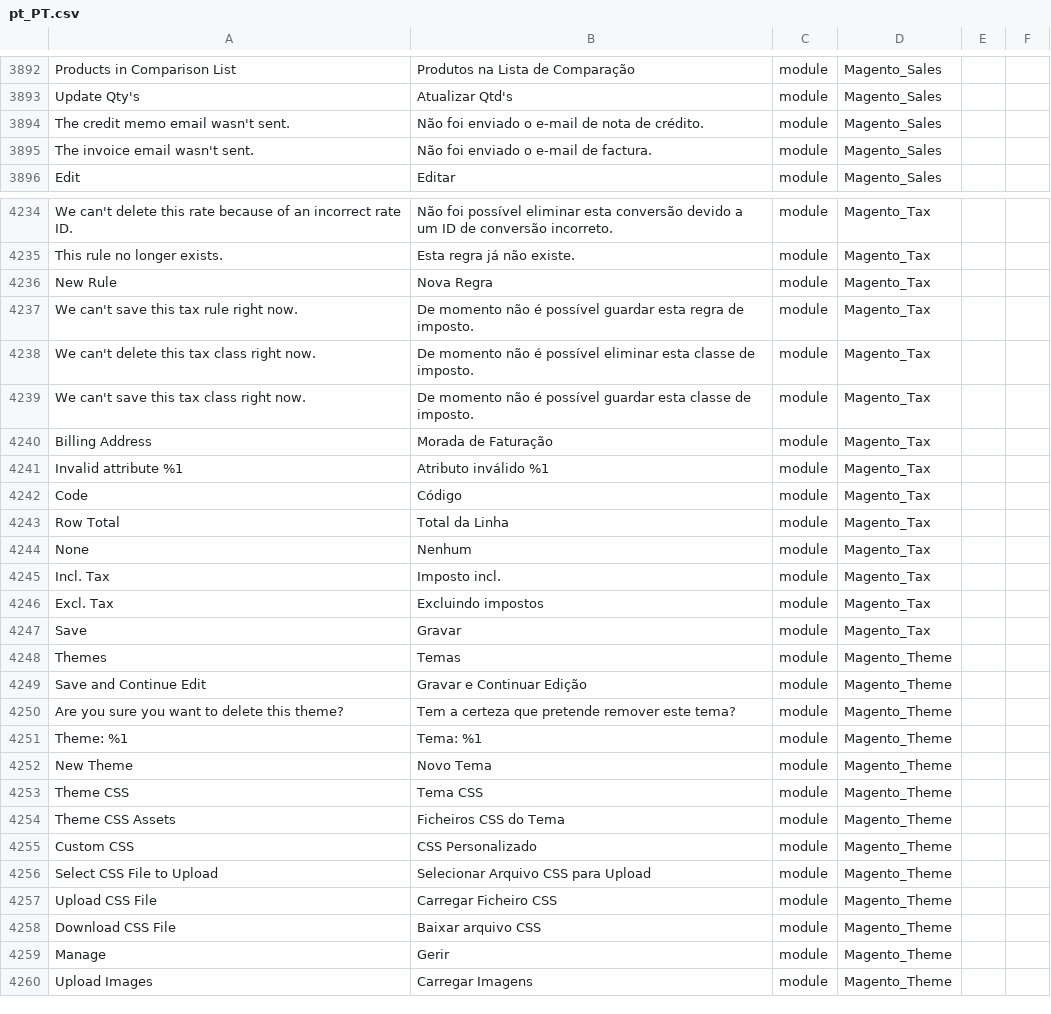
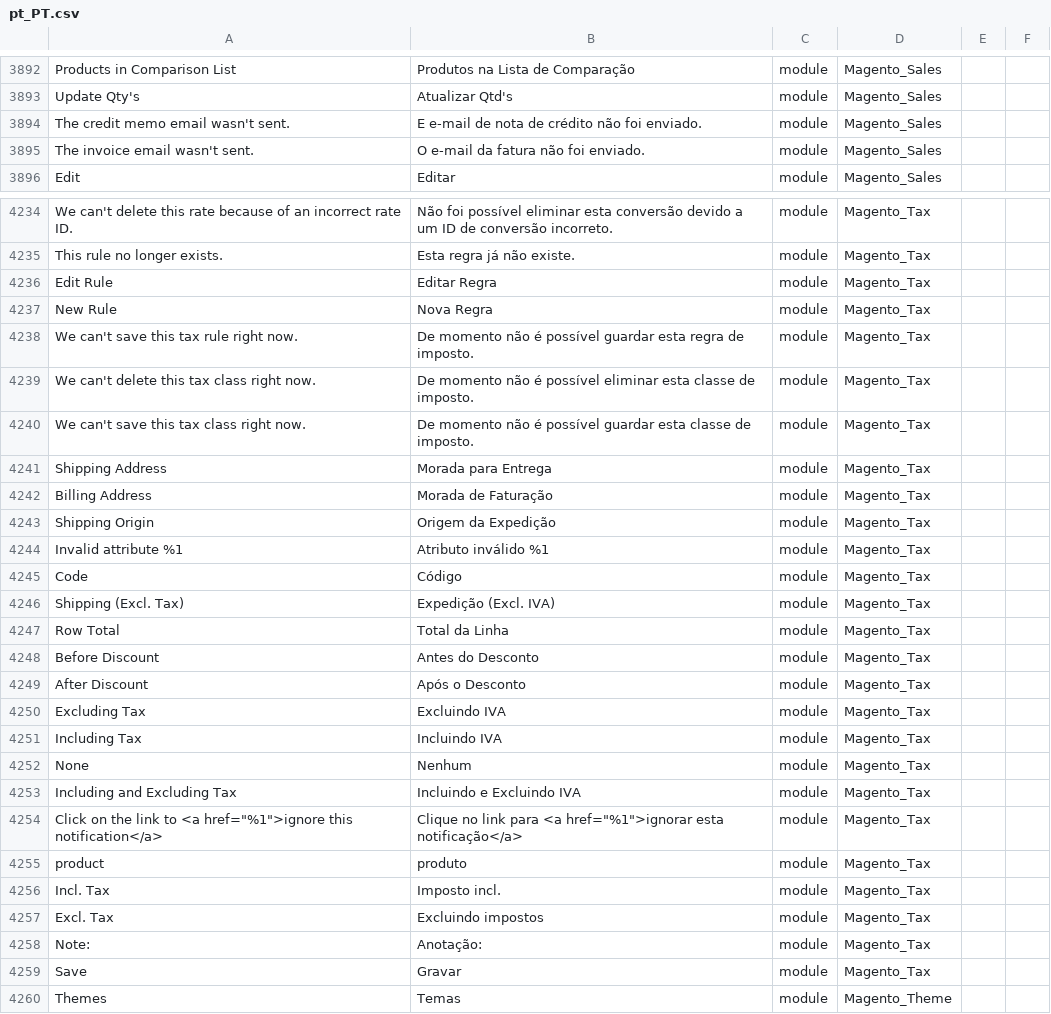
Before and after one commit to Magento2Translations/language_pt_pt, a CSV file: pt_PT.csv, drawn as a sheet; only a part is shown, gaps mark what is left out; the shorter side is filled out with more unchanged rows; the diff covers the shown part only; the diff names each change by its address in the sheet, - before the commit and + after, or states it on an @@ line.

```diff
--- a/pt_PT.csv
+++ b/pt_PT.csv
-B3894: Não foi enviado o e-mail de nota de crédito.
+B3894: E e-mail de nota de crédito não foi enviado.
-B3895: Não foi enviado o e-mail de factura.
+B3895: O e-mail da fatura não foi enviado.
+row 4236: Edit Rule | Editar Regra | module | Magento_Tax
+row 4241: Shipping Address | Morada para Entrega | module | Magento_Tax
+row 4243: Shipping Origin | Origem da Expedição | module | Magento_Tax
+row 4246: Shipping (Excl. Tax) | Expedição (Excl. IVA) | module | Magento_Tax
+row 4248: Before Discount | Antes do Desconto | module | Magento_Tax
+row 4249: After Discount | Após o Desconto | module | Magento_Tax
+row 4250: Excluding Tax | Excluindo IVA | module | Magento_Tax
+row 4251: Including Tax | Incluindo IVA | module | Magento_Tax
+row 4253: Including and Excluding Tax | Incluindo e Excluindo IVA | module | Magento_Tax
+row 4254: Click on the link to <a href="%1">ignore this notification</a> | Clique no link para <a href="%1">ignorar esta notificação</a> | module | Magento_Tax
+row 4255: product | produto | module | Magento_Tax
+row 4258: Note: | Anotação: | module | Magento_Tax
```
Also changed, not shown: 1 edited cell elsewhere in this file, 1 other file.
